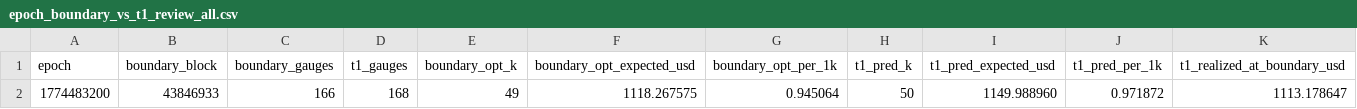
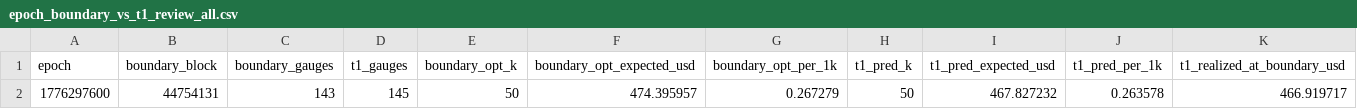
Before and after one commit to RichJamo/hydrex-optimiser, a CSV file: analysis/pre_boundary/epoch_boundary_vs_t1_review_all.csv, drawn as a sheet; only a part is shown; removed rows and columns are numbered as before the commit, all else as after; rows hold the shown columns only; the diff names each change by its address in the sheet, - before the commit and + after, or states it on an @@ line.

Commit message:
Add diagnostic scripts and enrich allocation data with boundary metrics
- Introduced new CSV files for epoch boundary allocations:
  - epoch_1775088000_boundary_opt_alloc_k49.csv
  - epoch_1775692800_boundary_opt_alloc_k48.csv
  - epoch_1776297600_boundary_opt_alloc_k50.csv

- Created _diagnostic_enrich_alloc_actual.py to enrich allocation data with boundary USD, expected share percentage, actual USD, and percentage drop.

- Added _diagnostic_reward_disappointment.py to analyze pools that delivered less than 50% of predicted rewards.

- Implemented _diagnostic_vote_dilution.py to assess vote dilution between T-1 and boundary for a specific run.

- Enhanced data processing and calculations for boundary rewards and token prices in the new scripts.

```diff
--- a/analysis/pre_boundary/epoch_boundary_vs_t1_review_all.csv
+++ b/analysis/pre_boundary/epoch_boundary_vs_t1_review_all.csv
-row 2: 1774483200 | 43846933 | 166 | 168 | 49 | 1118.267575 | 0.945064 | 50 | 1149.988960 | 0.971872 | 1113.178647
+row 2: 1776297600 | 44754131 | 143 | 145 | 50 | 474.395957 | 0.267279 | 50 | 467.827232 | 0.263578 | 466.919717
```
Also changed, not shown: 12 other files.
